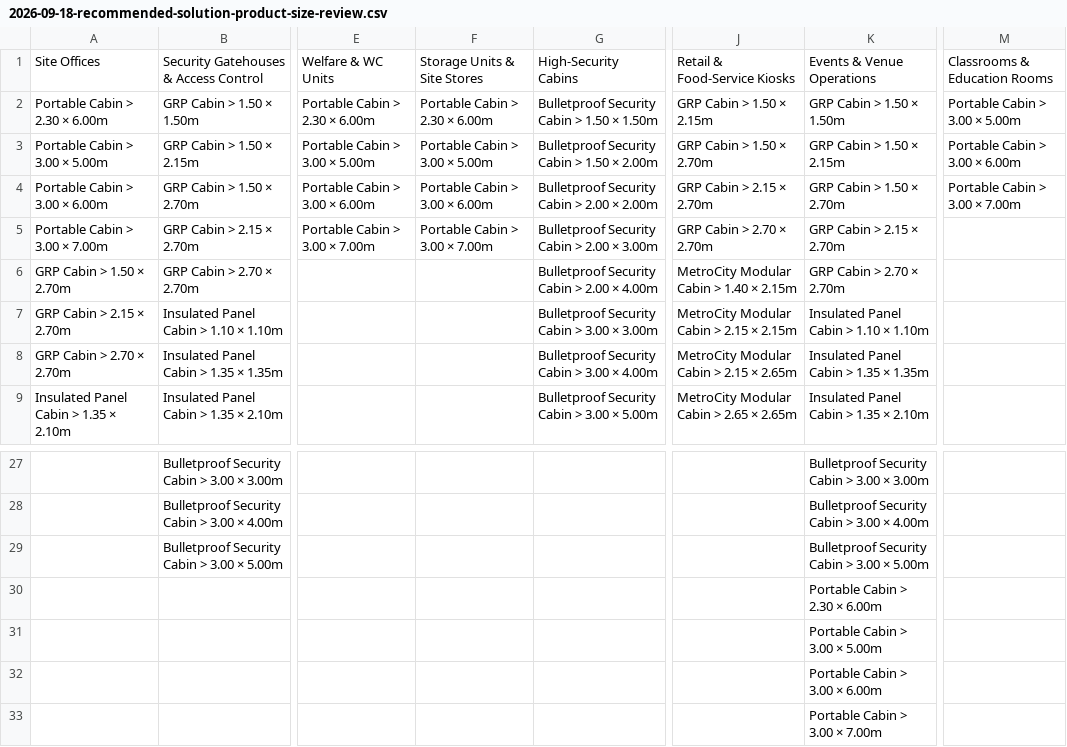
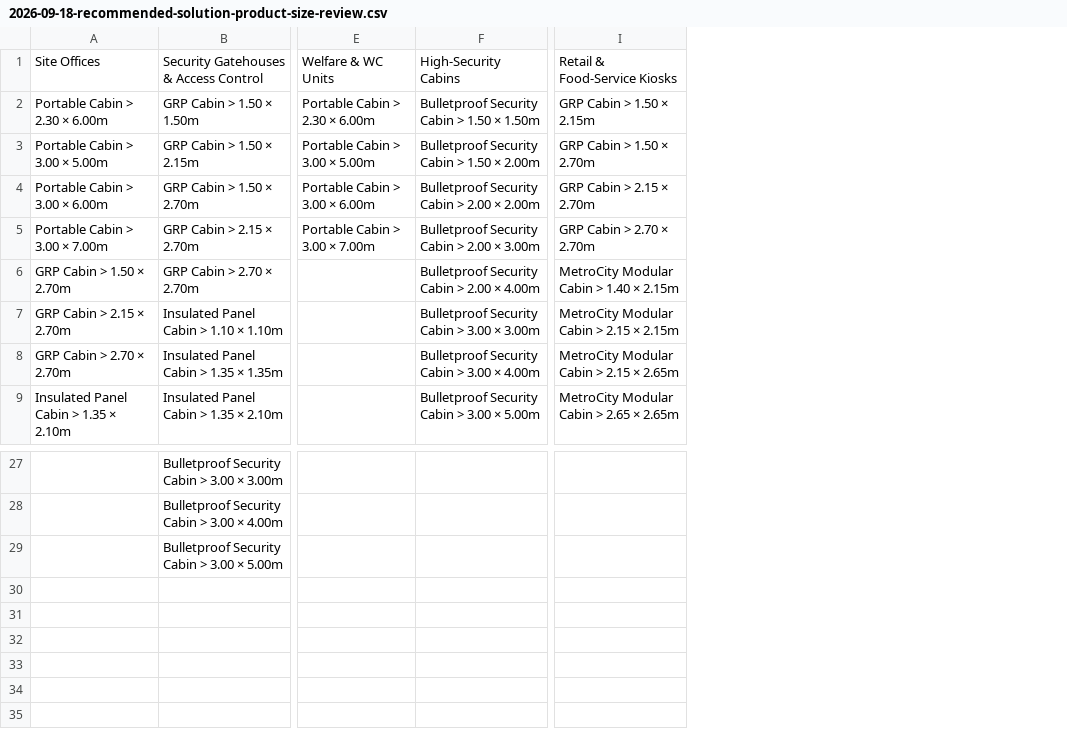
Before and after one commit to sweat0198/karmodint-web, a CSV file: docs/research/2026-09-18-recommended-solution-product-size-review.csv, drawn as a sheet; only a part is shown, gaps mark what is left out; rows hold the shown columns only; the diff names each change by its address in the sheet, - before the commit and + after, or states it on an @@ line.

Commit message:
docs: remove outdated UK solutions research CSV files

```diff
--- a/docs/research/2026-09-18-recommended-solution-product-size-review.csv
+++ b/docs/research/2026-09-18-recommended-solution-product-size-review.csv
-column F, rows 1-5: Storage Units & Site Stores | Portable Cabin > 2.30 × 6.00m | Portable Cabin > 3.00 × 5.00m | Portable Cabin > 3.00 × 6.00m | Portable Cabin > 3.00 × 7.00m
-column K, rows 1-9: Events & Venue Operations | GRP Cabin > 1.50 × 1.50m | GRP Cabin > 1.50 × 2.15m | GRP Cabin > 1.50 × 2.70m | GRP Cabin > 2.15 × 2.70m | GRP Cabin > 2.70 × 2.70m | Insulated Panel Cabin > 1.10 × 1.10m | Insulated Panel Cabin > 1.35 × 1.35m | Insulated Panel Cabin > 1.35 × 2.10m; rows 27-29: Bulletproof Security Cabin > 3.00 × 3.00m | Bulletproof Security Cabin > 3.00 × 4.00m | Bulletproof Security Cabin > 3.00 × 5.00m
-column M, rows 1-4: Classrooms & Education Rooms | Portable Cabin > 3.00 × 5.00m | Portable Cabin > 3.00 × 6.00m | Portable Cabin > 3.00 × 7.00m
-row 30:  |  |  |  |  |  | Portable Cabin > 2.30 × 6.00m
-row 31:  |  |  |  |  |  | Portable Cabin > 3.00 × 5.00m
-row 32:  |  |  |  |  |  | Portable Cabin > 3.00 × 6.00m
-row 33:  |  |  |  |  |  | Portable Cabin > 3.00 × 7.00m
```
Also changed, not shown: 4 other files.
